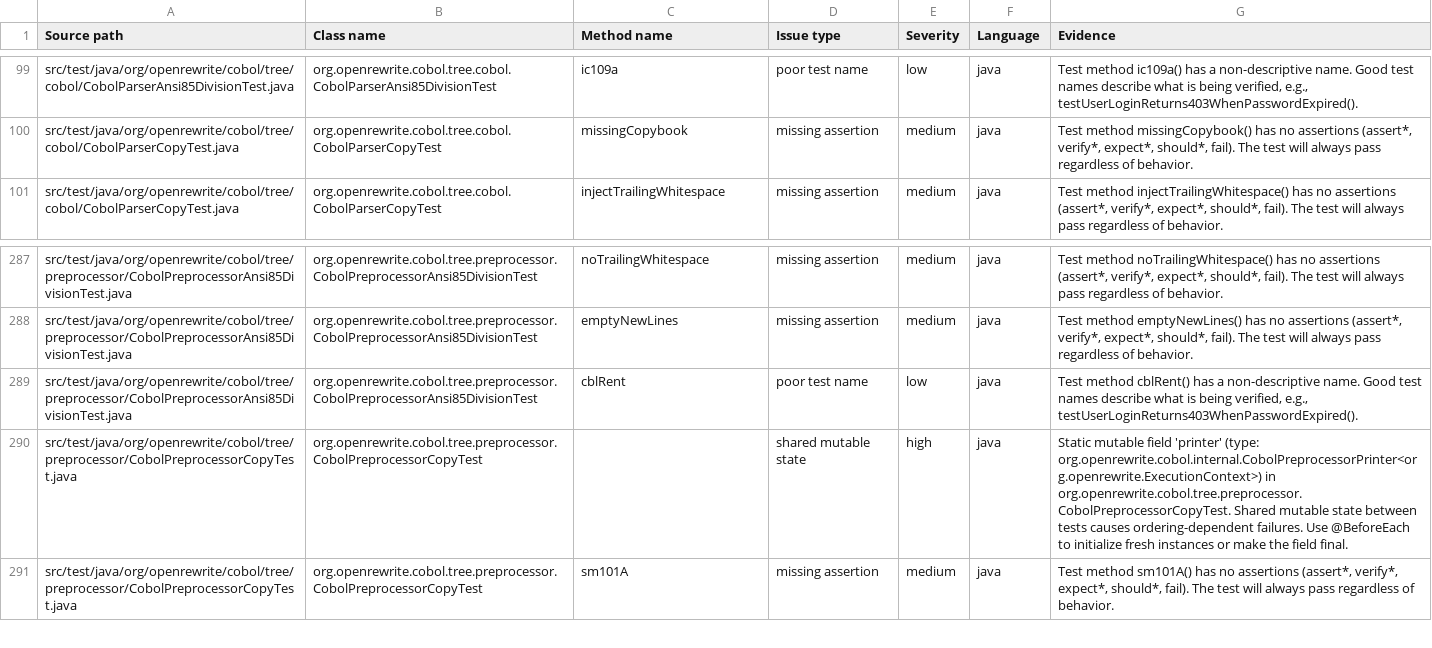
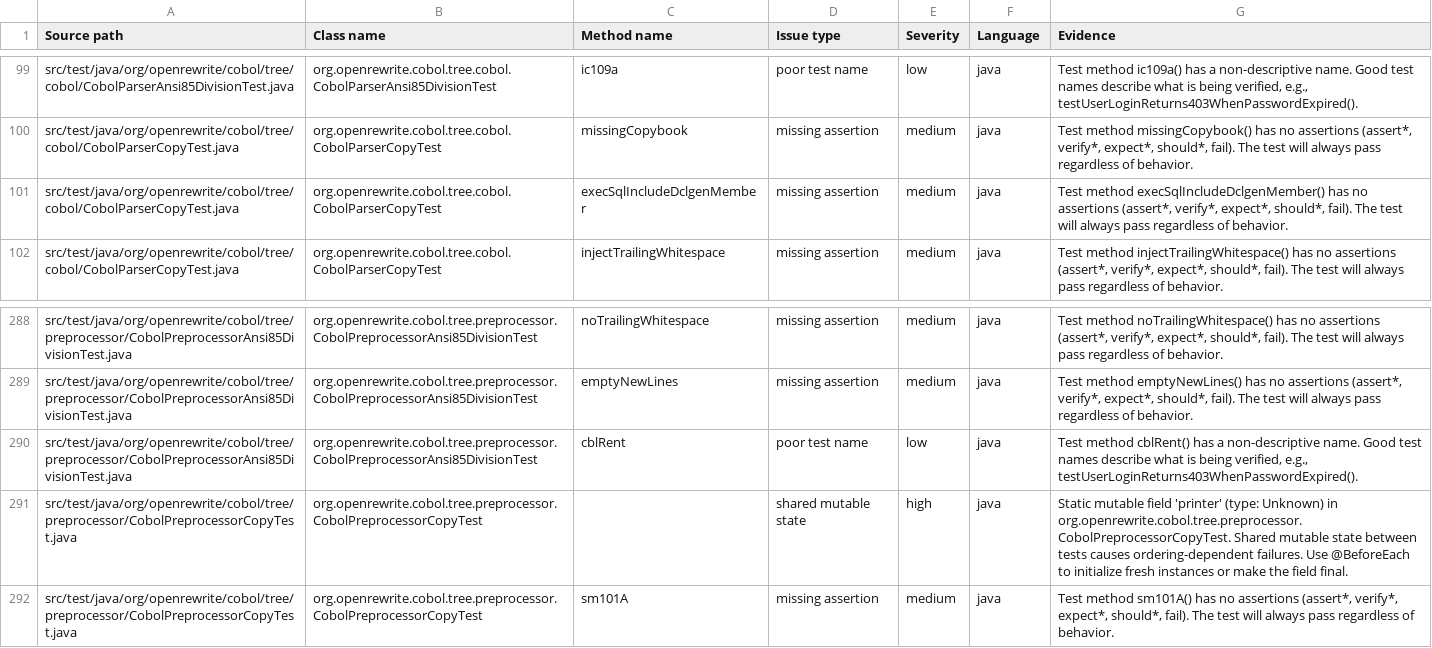
Before and after one commit to moderneinc/rewrite-cobol, a CSV file: .moderne/context/test-quality-issues.csv, drawn as a sheet; only a part is shown, gaps mark what is left out.

```diff
--- a/.moderne/context/test-quality-issues.csv
+++ b/.moderne/context/test-quality-issues.csv
@@ -100,2 +100,3 @@ src/test/java/org/openrewrite/cobol/tree/cobol/CobolParserAnsi85DivisionTest.jav
 src/test/java/org/openrewrite/cobol/tree/cobol/CobolParserCopyTest.java,org.openrewrite.cobol.tree.cobol.CobolParserCopyTest,missingCopybook,missing assertion,medium,java,"Test method missingCopybook() has no assertions (assert*, verify*, expect*, should*, fail). The test will always pass regardless of behavior."
+src/test/java/org/openrewrite/cobol/tree/cobol/CobolParserCopyTest.java,org.openrewrite.cobol.tree.cobol.CobolParserCopyTest,execSqlIncludeDclgenMember,missing assertion,medium,java,"Test method execSqlIncludeDclgenMember() has no assertions (assert*, verify*, expect*, should*, fail). The test will always pass regardless of behavior."
 src/test/java/org/openrewrite/cobol/tree/cobol/CobolParserCopyTest.java,org.openrewrite.cobol.tree.cobol.CobolParserCopyTest,injectTrailingWhitespace,missing assertion,medium,java,"Test method injectTrailingWhitespace() has no assertions (assert*, verify*, expect*, should*, fail). The test will always pass regardless of behavior."
@@ -289,3 +290,3 @@ src/test/java/org/openrewrite/cobol/tree/preprocessor/CobolPreprocessorAnsi85Div
 src/test/java/org/openrewrite/cobol/tree/preprocessor/CobolPreprocessorAnsi85DivisionTest.java,org.openrewrite.cobol.tree.preprocessor.CobolPreprocessorAnsi85DivisionTest,cblRent,poor test name,low,java,"Test method cblRent() has a non-descriptive name. Good test names describe what is being verified, e.g., testUserLoginReturns403WhenPasswordExpired()."
-src/test/java/org/openrewrite/cobol/tree/preprocessor/CobolPreprocessorCopyTest.java,org.openrewrite.cobol.tree.preprocessor.CobolPreprocessorCopyTest,,shared mutable state,high,java,Static mutable field 'printer' (type: org.openrewrite.cobol.internal.CobolPreprocessorPrinter<org.openrewrite.ExecutionContext>) in org.openrewrite.cobol.tree.preprocessor.CobolPreprocessorCopyTest. Shared mutable state between tests causes ordering-dependent failures. Use @BeforeEach to initialize fresh instances or make the field final.
+src/test/java/org/openrewrite/cobol/tree/preprocessor/CobolPreprocessorCopyTest.java,org.openrewrite.cobol.tree.preprocessor.CobolPreprocessorCopyTest,,shared mutable state,high,java,Static mutable field 'printer' (type: Unknown) in org.openrewrite.cobol.tree.preprocessor.CobolPreprocessorCopyTest. Shared mutable state between tests causes ordering-dependent failures. Use @BeforeEach to initialize fresh instances or make the field final.
 src/test/java/org/openrewrite/cobol/tree/preprocessor/CobolPreprocessorCopyTest.java,org.openrewrite.cobol.tree.preprocessor.CobolPreprocessorCopyTest,sm101A,missing assertion,medium,java,"Test method sm101A() has no assertions (assert*, verify*, expect*, should*, fail). The test will always pass regardless of behavior."
```
Also changed, not shown: .moderne/context/coding-conventions.csv, .moderne/context/dependency-list-report.csv, 4 other files.
